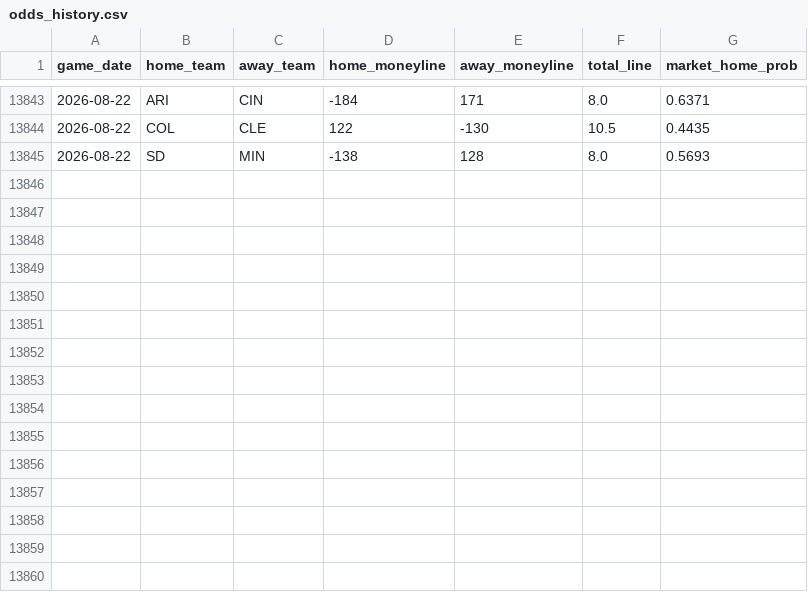
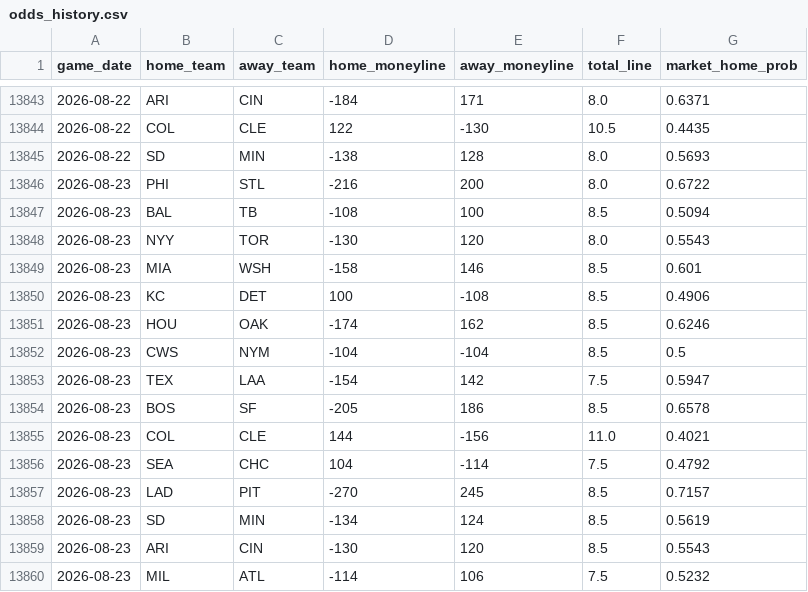
Before and after one commit to gigadon/Thats-Baseball, a CSV file: data/odds_history.csv, drawn as a sheet; only a part is shown, gaps mark what is left out; the diff names each change by its address in the sheet, - before the commit and + after, or states it on an @@ line.

```diff
--- a/data/odds_history.csv
+++ b/data/odds_history.csv
+row 13846: 2026-08-23 | PHI | STL | -216 | 200 | 8.0 | 0.6722
+row 13847: 2026-08-23 | BAL | TB | -108 | 100 | 8.5 | 0.5094
+row 13848: 2026-08-23 | NYY | TOR | -130 | 120 | 8.0 | 0.5543
+row 13849: 2026-08-23 | MIA | WSH | -158 | 146 | 8.5 | 0.601
+row 13850: 2026-08-23 | KC | DET | 100 | -108 | 8.5 | 0.4906
+row 13851: 2026-08-23 | HOU | OAK | -174 | 162 | 8.5 | 0.6246
+row 13852: 2026-08-23 | CWS | NYM | -104 | -104 | 8.5 | 0.5
+row 13853: 2026-08-23 | TEX | LAA | -154 | 142 | 7.5 | 0.5947
+row 13854: 2026-08-23 | BOS | SF | -205 | 186 | 8.5 | 0.6578
+row 13855: 2026-08-23 | COL | CLE | 144 | -156 | 11.0 | 0.4021
+row 13856: 2026-08-23 | SEA | CHC | 104 | -114 | 7.5 | 0.4792
+row 13857: 2026-08-23 | LAD | PIT | -270 | 245 | 8.5 | 0.7157
+row 13858: 2026-08-23 | SD | MIN | -134 | 124 | 8.5 | 0.5619
+row 13859: 2026-08-23 | ARI | CIN | -130 | 120 | 8.5 | 0.5543
+row 13860: 2026-08-23 | MIL | ATL | -114 | 106 | 7.5 | 0.5232
```
Also changed, not shown: data/games_2026.csv, 8 other files.
